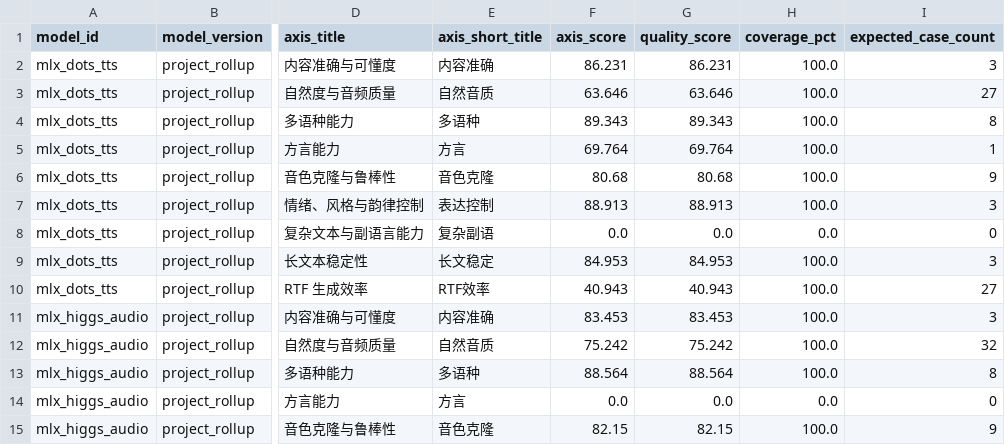
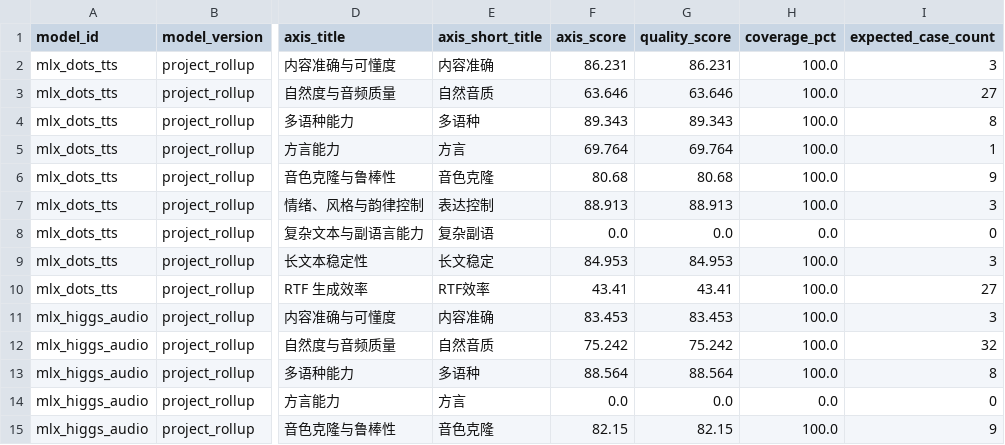
Before and after one commit to vanch007/mlx-tts-benchmarks, a CSV file: reports/v02_plus_vieneu_lux_scenema_20260610_091619_capability_hexagon_axes.csv, drawn as a sheet; only a part is shown, gaps mark what is left out; the diff names each change by its address in the sheet, - before the commit and + after, or states it on an @@ line.

```diff
--- a/reports/v02_plus_vieneu_lux_scenema_20260610_091619_capability_hexagon_axes.csv
+++ b/reports/v02_plus_vieneu_lux_scenema_20260610_091619_capability_hexagon_axes.csv
-F10 (axis_score): 40.943
+F10 (axis_score): 43.41
-G10 (quality_score): 40.943
+G10 (quality_score): 43.41
```
Also changed, not shown: reports/v02_plus_vieneu_lux_scenema_20260610_091619.leaderboard.csv, reports/v02_plus_vieneu_lux_scenema_20260610_091619.scored.csv, 11 other files.
